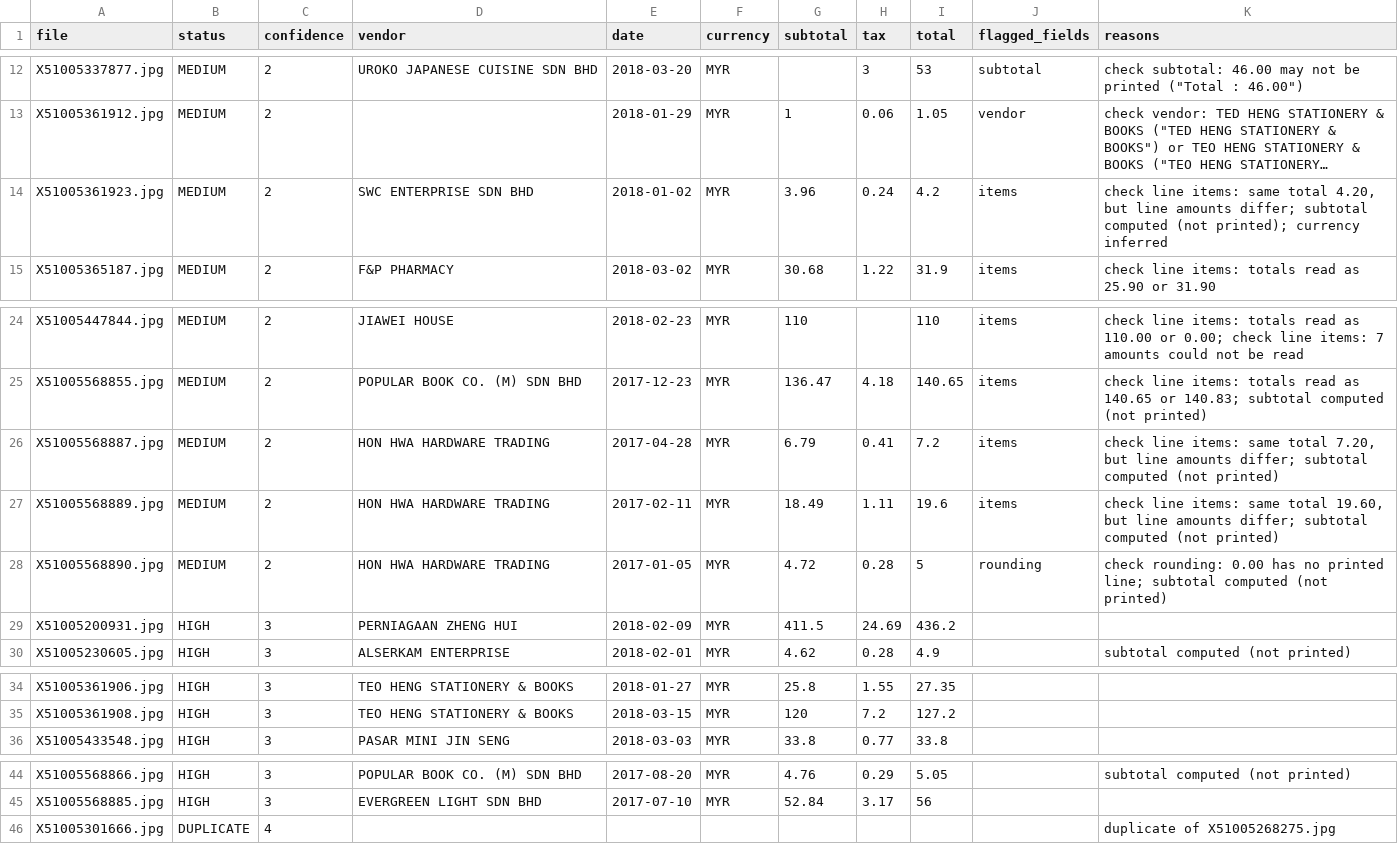
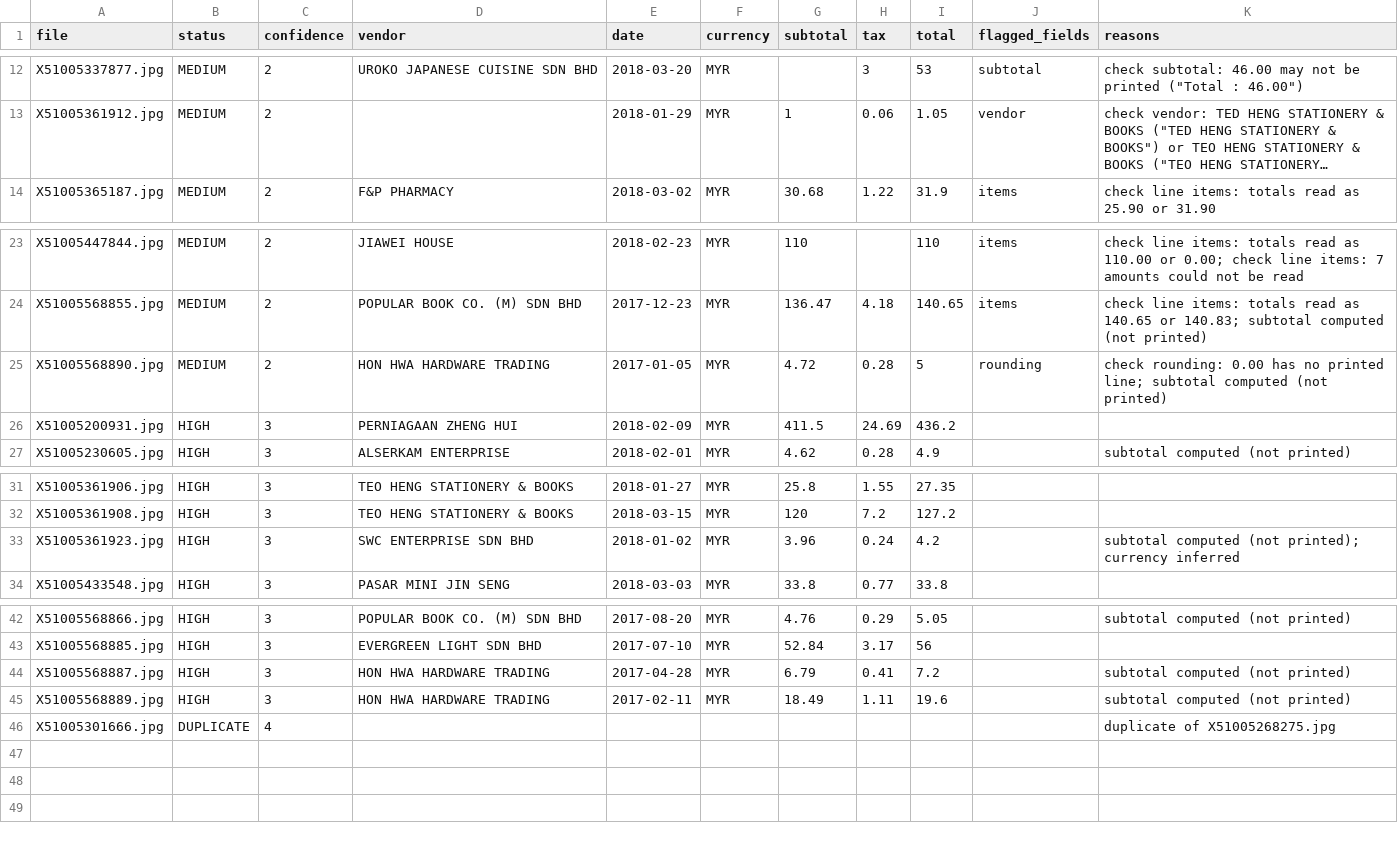
Before and after one commit to devcodes9/invoice-agent, a CSV file: out/receipts.csv, drawn as a sheet; only a part is shown, gaps mark what is left out; long unchanged cells end in …; removed rows and columns are numbered as before the commit, all else as after; the diff names each change by its address in the sheet, - before the commit and + after, or states it on an @@ line.

```diff
--- a/out/receipts.csv
+++ b/out/receipts.csv
-row 14: X51005361923.jpg | MEDIUM | 2 | SWC ENTERPRISE SDN BHD | 2018-01-02 | MYR | 3.96 | 0.24 | 4.2 | items | check line items: same total 4.20, but line amounts differ; subtotal computed (not printed); currency inferred
-row 26: X51005568887.jpg | MEDIUM | 2 | HON HWA HARDWARE TRADING | 2017-04-28 | MYR | 6.79 | 0.41 | 7.2 | items | check line items: same total 7.20, but line amounts differ; subtotal computed (not printed)
-row 27: X51005568889.jpg | MEDIUM | 2 | HON HWA HARDWARE TRADING | 2017-02-11 | MYR | 18.49 | 1.11 | 19.6 | items | check line items: same total 19.60, but line amounts differ; subtotal computed (not printed)
+row 33: X51005361923.jpg | HIGH | 3 | SWC ENTERPRISE SDN BHD | 2018-01-02 | MYR | 3.96 | 0.24 | 4.2 |  | subtotal computed (not printed); currency inferred
+row 44: X51005568887.jpg | HIGH | 3 | HON HWA HARDWARE TRADING | 2017-04-28 | MYR | 6.79 | 0.41 | 7.2 |  | subtotal computed (not printed)
+row 45: X51005568889.jpg | HIGH | 3 | HON HWA HARDWARE TRADING | 2017-02-11 | MYR | 18.49 | 1.11 | 19.6 |  | subtotal computed (not printed)
```
Also changed, not shown: out/line_items.csv, 4 other files.
